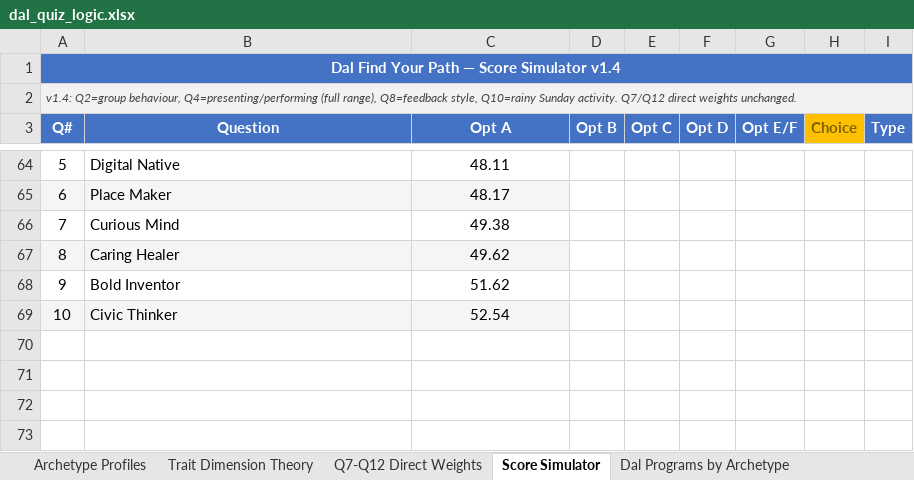
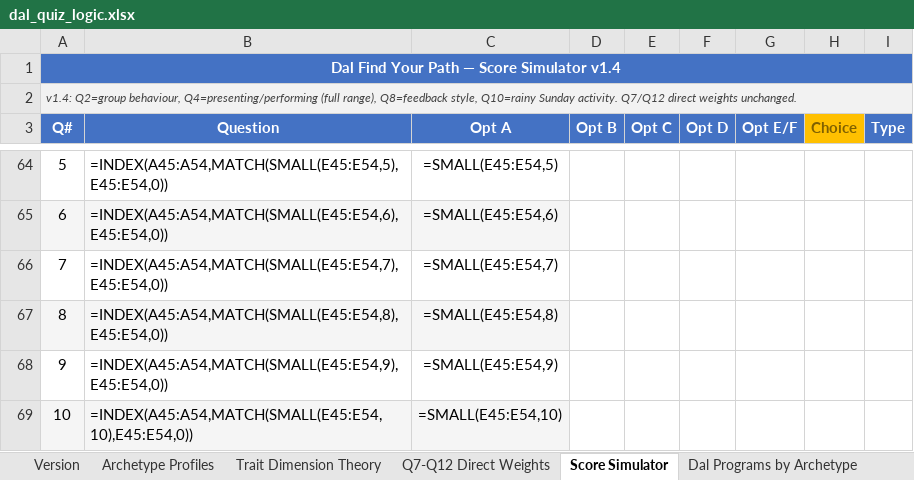
Before and after one commit to matthebb/QuizPilot, an Excel workbook: dal_quiz_logic.xlsx, sheet Score Simulator, drawn as a sheet; only a part is shown, gaps mark what is left out; values as stored, in another font and other column widths than the file's, no borders; formulas without a stored value are shown as written; the diff covers the shown part only; the diff names each change by its address in the sheet, - before the commit and + after, or states it on an @@ line.

```diff
--- a/dal_quiz_logic.xlsx (sheet Score Simulator)
+++ b/dal_quiz_logic.xlsx (sheet Score Simulator)
+sheet tab: Version
-B64 (Question): Digital Native
+B64 (Question): =INDEX(A45:A54,MATCH(SMALL(E45:E54,5),E45:E54,0))
-C64 (Opt A): 48.11
+C64 (Opt A): =SMALL(E45:E54,5)
-B65 (Question): Place Maker
+B65 (Question): =INDEX(A45:A54,MATCH(SMALL(E45:E54,6),E45:E54,0))
-C65 (Opt A): 48.17
+C65 (Opt A): =SMALL(E45:E54,6)
-B66 (Question): Curious Mind
+B66 (Question): =INDEX(A45:A54,MATCH(SMALL(E45:E54,7),E45:E54,0))
-C66 (Opt A): 49.38
+C66 (Opt A): =SMALL(E45:E54,7)
-B67 (Question): Caring Healer
+B67 (Question): =INDEX(A45:A54,MATCH(SMALL(E45:E54,8),E45:E54,0))
-C67 (Opt A): 49.62
+C67 (Opt A): =SMALL(E45:E54,8)
-B68 (Question): Bold Inventor
+B68 (Question): =INDEX(A45:A54,MATCH(SMALL(E45:E54,9),E45:E54,0))
-C68 (Opt A): 51.62
+C68 (Opt A): =SMALL(E45:E54,9)
-B69 (Question): Civic Thinker
+B69 (Question): =INDEX(A45:A54,MATCH(SMALL(E45:E54,10),E45:E54,0))
-C69 (Opt A): 52.54
+C69 (Opt A): =SMALL(E45:E54,10)
```
Also changed, not shown: 19 added rows, 19 removed rows and 35 edited cells elsewhere in this sheet, hidden cells, 1 other file.
